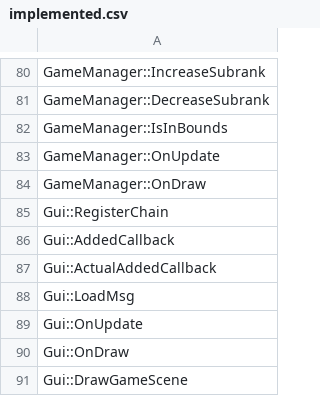
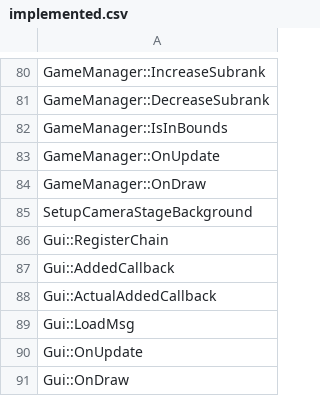
Before and after one commit to izy1sky/th06, a CSV file: config/implemented.csv, drawn as a sheet; only a part is shown, gaps mark what is left out; the shorter side is filled out with more unchanged rows.

Commit message:
Implement SetupCameraStageBackground

```diff
--- a/config/implemented.csv
+++ b/config/implemented.csv
@@ -84,2 +84,3 @@ GameManager::OnUpdate
 GameManager::OnDraw
+SetupCameraStageBackground
 Gui::RegisterChain
```
Also changed, not shown: config/stubbed.csv, 2 other files.
